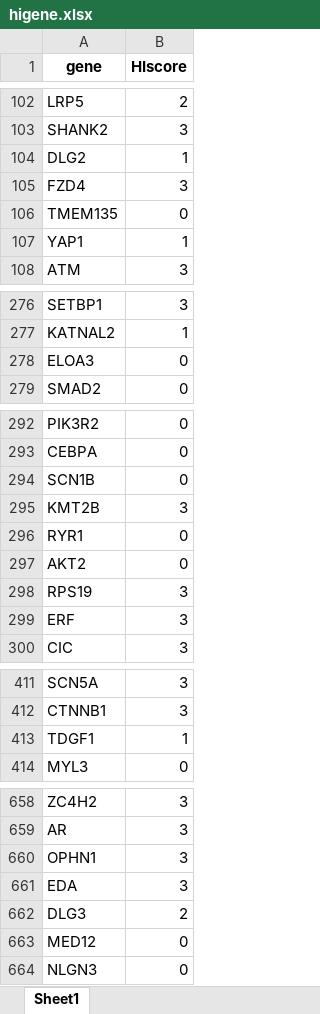
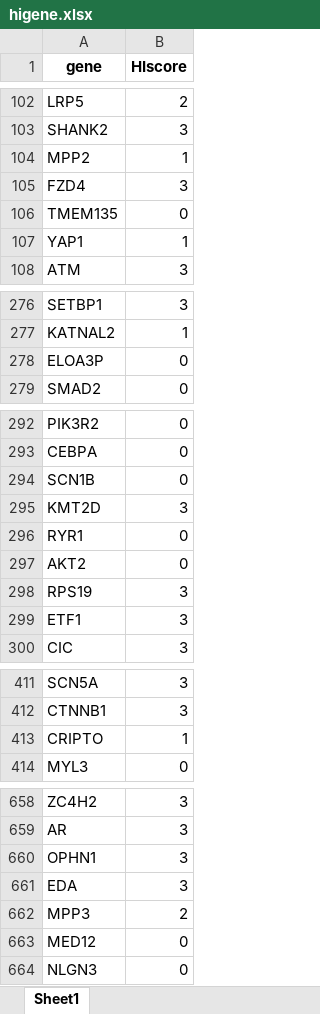
Before and after one commit to ysut/dev, an Excel workbook: Resources/02_EstimatedLoFGenes/higene.xlsx, sheet Sheet1, drawn as a sheet; only a part is shown, gaps mark what is left out; values as stored, in another font and other column widths than the file's, no borders; the diff names each change by its address in the sheet, - before the commit and + after, or states it on an @@ line.

```diff
--- a/Resources/02_EstimatedLoFGenes/higene.xlsx (sheet Sheet1)
+++ b/Resources/02_EstimatedLoFGenes/higene.xlsx (sheet Sheet1)
-A104 (gene): DLG2
+A104 (gene): MPP2
-A278 (gene): ELOA3
+A278 (gene): ELOA3P
-A295 (gene): KMT2B
+A295 (gene): KMT2D
-A299 (gene): ERF
+A299 (gene): ETF1
-A413 (gene): TDGF1
+A413 (gene): CRIPTO
-A662 (gene): DLG3
+A662 (gene): MPP3
```
Also changed, not shown: Resources/02_EstimatedLoFGenes/phaplo.xlsx, 42 other files.
